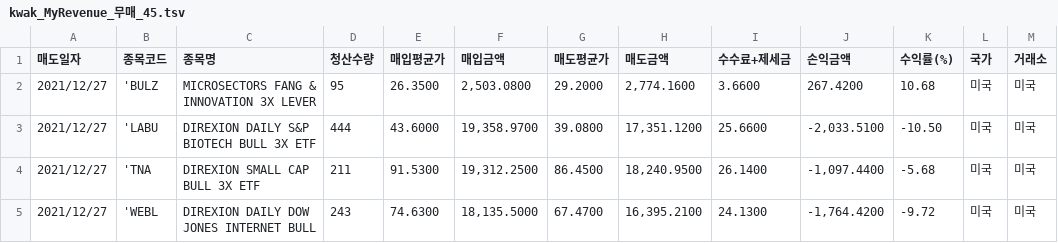
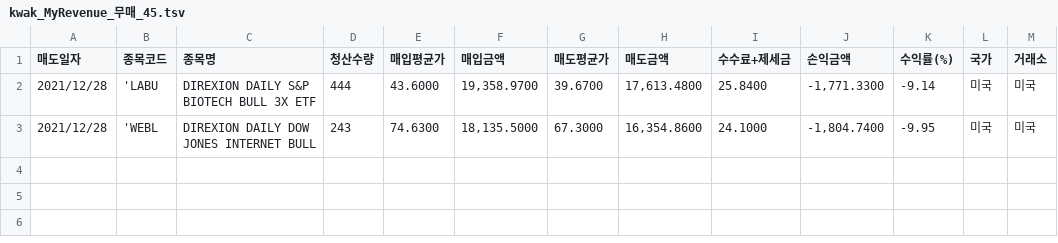
Before and after one commit to kwaktai/Lotto-1, a TSV file: stockFile/kwak_MyRevenue_무매_45.tsv, drawn as a sheet.

```diff
--- a/stockFile/kwak_MyRevenue_무매_45.tsv
+++ b/stockFile/kwak_MyRevenue_무매_45.tsv
@@ -1,5 +1,3 @@
 매도일자	종목코드	종목명	청산수량	매입평균가	매입금액	매도평균가	매도금액	수수료+제세금	손익금액	수익률(%)	국가	거래소
-2021/12/27	'BULZ	MICROSECTORS FANG & INNOVATION 3X LEVER	"95"	"26.3500"	"2,503.0800"	"29.2000"	"2,774.1600"	"3.6600"	"267.4200"	"10.68"	미국	미국
-2021/12/27	'LABU	DIREXION DAILY S&P BIOTECH BULL 3X ETF	"444"	"43.6000"	"19,358.9700"	"39.0800"	"17,351.1200"	"25.6600"	"-2,033.5100"	"-10.50"	미국	미국
-2021/12/27	'TNA	DIREXION SMALL CAP BULL 3X ETF	"211"	"91.5300"	"19,312.2500"	"86.4500"	"18,240.9500"	"26.1400"	"-1,097.4400"	"-5.68"	미국	미국
-2021/12/27	'WEBL	DIREXION DAILY DOW JONES INTERNET BULL	"243"	"74.6300"	"18,135.5000"	"67.4700"	"16,395.2100"	"24.1300"	"-1,764.4200"	"-9.72"	미국	미국
+2021/12/28	'LABU	DIREXION DAILY S&P BIOTECH BULL 3X ETF	"444"	"43.6000"	"19,358.9700"	"39.6700"	"17,613.4800"	"25.8400"	"-1,771.3300"	"-9.14"	미국	미국
+2021/12/28	'WEBL	DIREXION DAILY DOW JONES INTERNET BULL	"243"	"74.6300"	"18,135.5000"	"67.3000"	"16,354.8600"	"24.1000"	"-1,804.7400"	"-9.95"	미국	미국
```
Also changed, not shown: stockFile/kwak_MyDeposit_TLP1_04.tsv, stockFile/kwak_MyRevenue_ava1_24.tsv, 23 other files.
